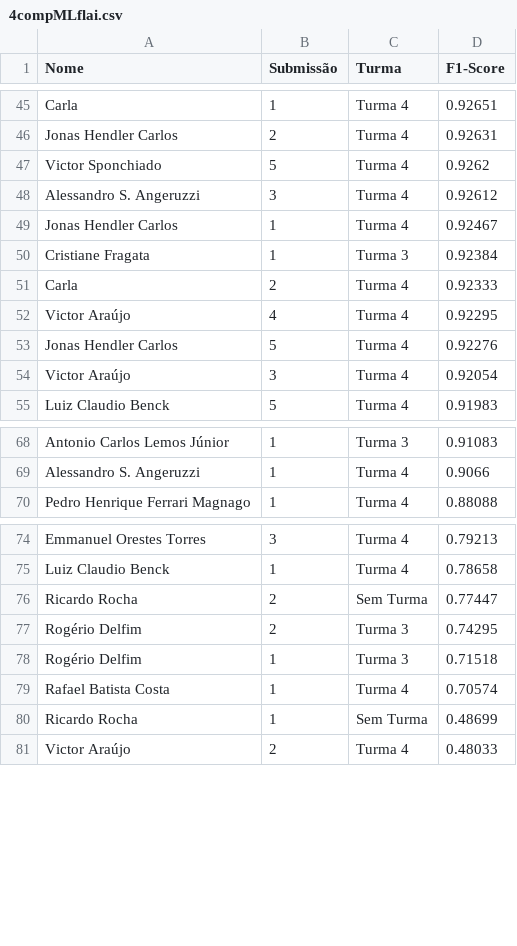
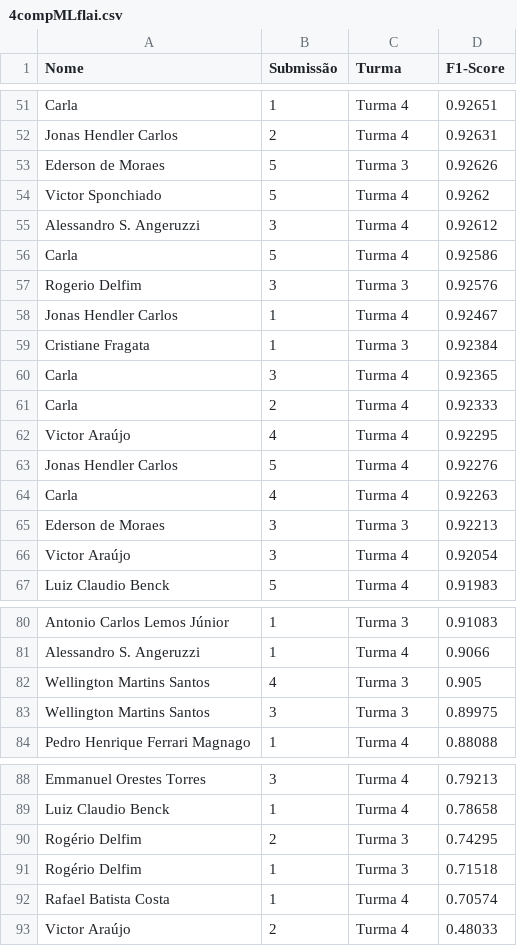
Before and after one commit to gitflai/ranking, a CSV file: 4compMLflai.csv, drawn as a sheet; only a part is shown, gaps mark what is left out; the diff covers the shown part only.

```diff
--- a/4compMLflai.csv
+++ b/4compMLflai.csv
@@ -46,6 +52,10 @@ Carla,1,Turma 4,0.92651
 Jonas Hendler Carlos,2,Turma 4,0.92631
+Ederson de Moraes,5,Turma 3,0.92626
 Victor Sponchiado,5,Turma 4,0.9262
 Alessandro S. Angeruzzi,3,Turma 4,0.92612
+Carla,5,Turma 4,0.92586
+Rogerio Delfim,3,Turma 3,0.92576
 Jonas Hendler Carlos,1,Turma 4,0.92467
 Cristiane Fragata,1,Turma 3,0.92384
+Carla,3,Turma 4,0.92365
 Carla,2,Turma 4,0.92333
@@ -53,2 +63,4 @@ Victor Araújo,4,Turma 4,0.92295
 Jonas Hendler Carlos,5,Turma 4,0.92276
+Carla,4,Turma 4,0.92263
+Ederson de Moraes,3,Turma 3,0.92213
 Victor Araújo,3,Turma 4,0.92054
@@ -69,2 +81,4 @@ Antonio Carlos Lemos Júnior,1,Turma 3,0.91083
 Alessandro S. Angeruzzi,1,Turma 4,0.9066
+Wellington Martins Santos,4,Turma 3,0.905
+Wellington Martins Santos,3,Turma 3,0.89975
 Pedro Henrique Ferrari Magnago,1,Turma 4,0.88088
@@ -75,3 +89,2 @@ Emmanuel Orestes Torres,3,Turma 4,0.79213
 Luiz Claudio Benck,1,Turma 4,0.78658
-Ricardo Rocha,2,Sem Turma,0.77447
 Rogério Delfim,2,Turma 3,0.74295
@@ -79,3 +92,2 @@ Rogério Delfim,1,Turma 3,0.71518
 Rafael Batista Costa,1,Turma 4,0.70574
-Ricardo Rocha,1,Sem Turma,0.48699
 Victor Araújo,2,Turma 4,0.48033
```
Also changed, not shown: 6 added rows and 2 moved rows elsewhere in this file, 4compMLflairank.csv.
